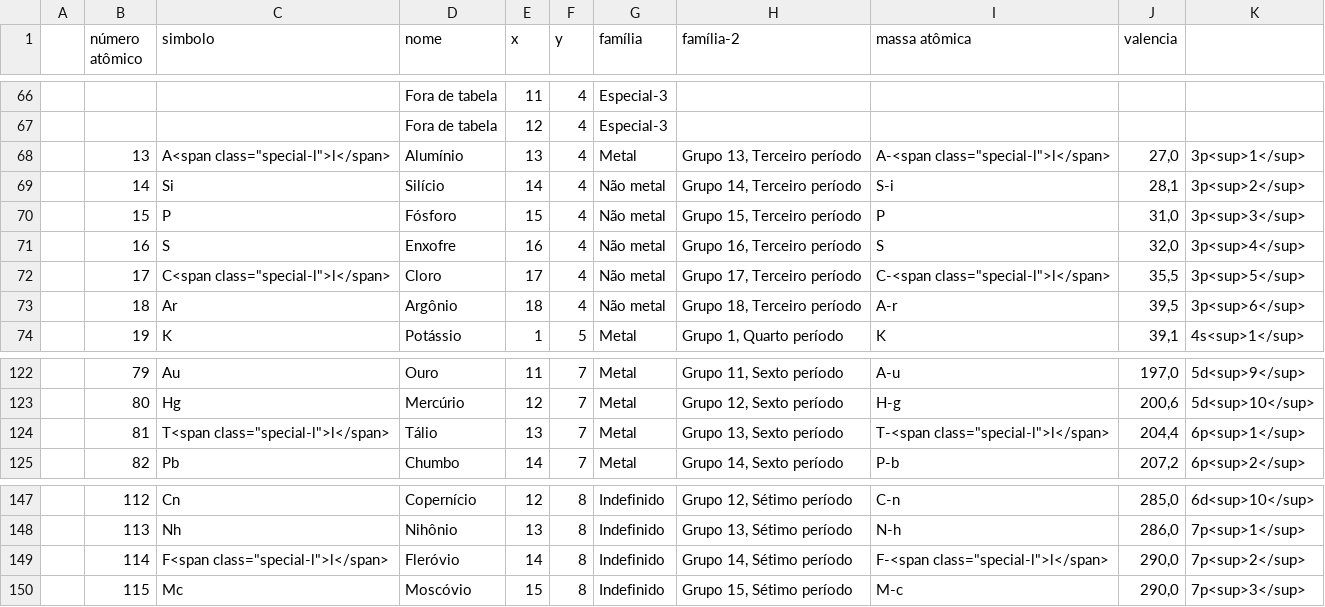
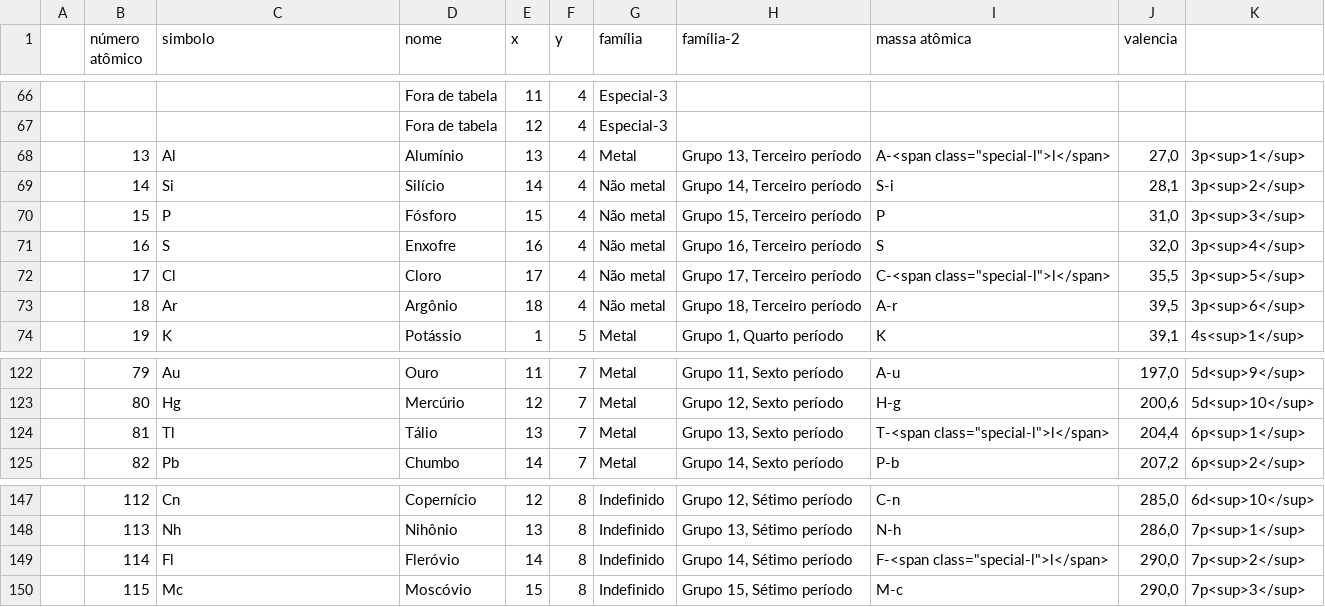
Before and after one commit to gilsonmello/caeci, a CSV file: data/elements.csv, drawn as a sheet; only a part is shown, gaps mark what is left out.

Commit message:
teste

```diff
--- a/data/elements.csv
+++ b/data/elements.csv
@@ -67,3 +67,3 @@
 ;	 ;	  ;	Fora de tabela ;12 ;4	;Especial-3	;									;	  ;	;;
-;13 ;A<span class="special-l">l</span> ;Alumínio       ;13 ;4	;Metal			;Grupo 13, Terceiro período	;A-<span class="special-l">l</span> ;27,0;3p<sup>1</sup>;
+;13 ;Al ;Alumínio       ;13 ;4	;Metal			;Grupo 13, Terceiro período	;A-<span class="special-l">l</span> ;27,0;3p<sup>1</sup>;
 ;14 ;Si ;Silício        ;14 ;4	;Não metal		;Grupo 14, Terceiro período	;S-i ;28,1;3p<sup>2</sup>;
@@ -71,3 +71,3 @@
 ;16 ;S  ;Enxofre        ;16 ;4	;Não metal		;Grupo 16, Terceiro período	;S   ;32,0;3p<sup>4</sup>;
-;17 ;C<span class="special-l">l</span> ;Cloro          ;17 ;4	;Não metal		;Grupo 17, Terceiro período	;C-<span class="special-l">l</span> ;35,5;3p<sup>5</sup>;
+;17 ;Cl ;Cloro          ;17 ;4	;Não metal		;Grupo 17, Terceiro período	;C-<span class="special-l">l</span> ;35,5;3p<sup>5</sup>;
 ;18 ;Ar ;Argônio        ;18 ;4	;Não metal		;Grupo 18, Terceiro período	;A-r ;39,5;3p<sup>6</sup>;
@@ -123,3 +123,3 @@
 ;80 ;Hg ;Mercúrio       ;12 ;7	;Metal			;Grupo 12, Sexto período		;H-g ;200,6;5d<sup>10</sup>;
-;81 ;T<span class="special-l">l</span> ;Tálio          ;13 ;7	;Metal			;Grupo 13, Sexto período		;T-<span class="special-l">l</span> ;204,4;6p<sup>1</sup>;
+;81 ;Tl ;Tálio          ;13 ;7	;Metal			;Grupo 13, Sexto período		;T-<span class="special-l">l</span> ;204,4;6p<sup>1</sup>;
 ;82 ;Pb ;Chumbo         ;14 ;7	;Metal			;Grupo 14, Sexto período		;P-b ;207,2;6p<sup>2</sup>;
@@ -148,3 +148,3 @@
 ;113 ;Nh ;Nihônio       ;13 ;8 ;Indefinido	;Grupo 13, Sétimo período		;N-h ;286,0;7p<sup>1</sup>;
-;114 ;F<span class="special-l">l</span> ;Fleróvio      ;14 ;8 ;Indefinido	;Grupo 14, Sétimo período		;F-<span class="special-l">l</span> ;290,0;7p<sup>2</sup>;
+;114 ;Fl ;Fleróvio      ;14 ;8 ;Indefinido	;Grupo 14, Sétimo período		;F-<span class="special-l">l</span> ;290,0;7p<sup>2</sup>;
 ;115 ;Mc ;Moscóvio      ;15 ;8 ;Indefinido	;Grupo 15, Sétimo período		;M-c ;290,0;7p<sup>3</sup>;
```
